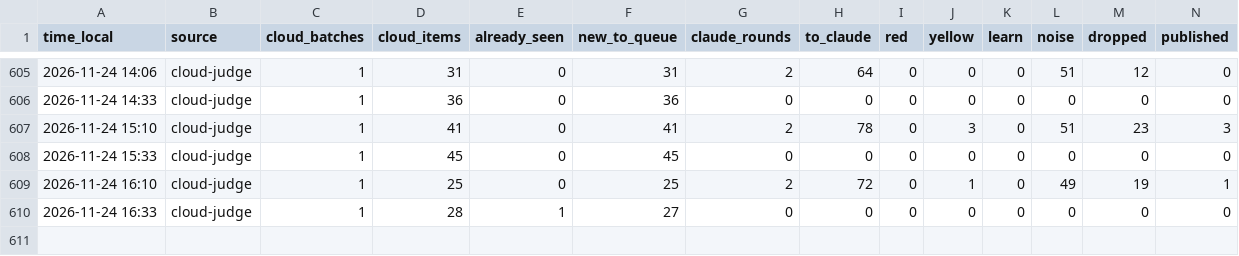
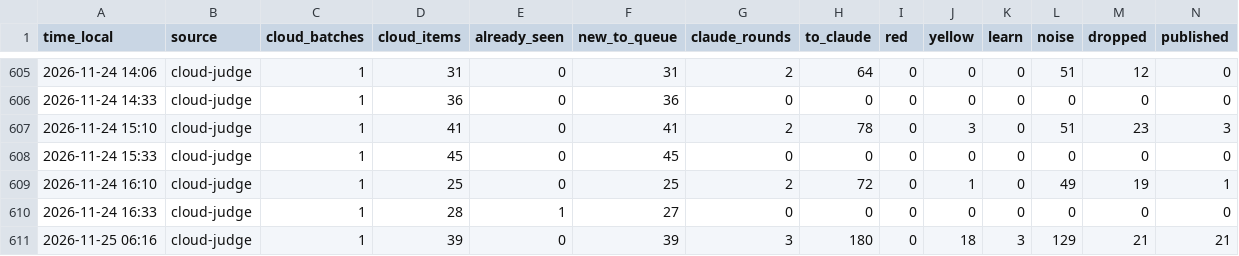
Before and after one commit to mishlyeden-stack/finpulse, a CSV file: logs/process.csv, drawn as a sheet; only a part is shown, gaps mark what is left out; rows hold the shown columns only; the diff names each change by its address in the sheet, - before the commit and + after, or states it on an @@ line.

```diff
--- a/logs/process.csv
+++ b/logs/process.csv
+row 611: 2026-11-25 06:16 | cloud-judge | 1 | 39 | 0 | 39 | 3 | 180 | 0 | 18 | 3 | 129 | 21 | 21
```
Also changed, not shown: state/judge/metrics.csv, state/judge/usage.csv, 12 other files.
